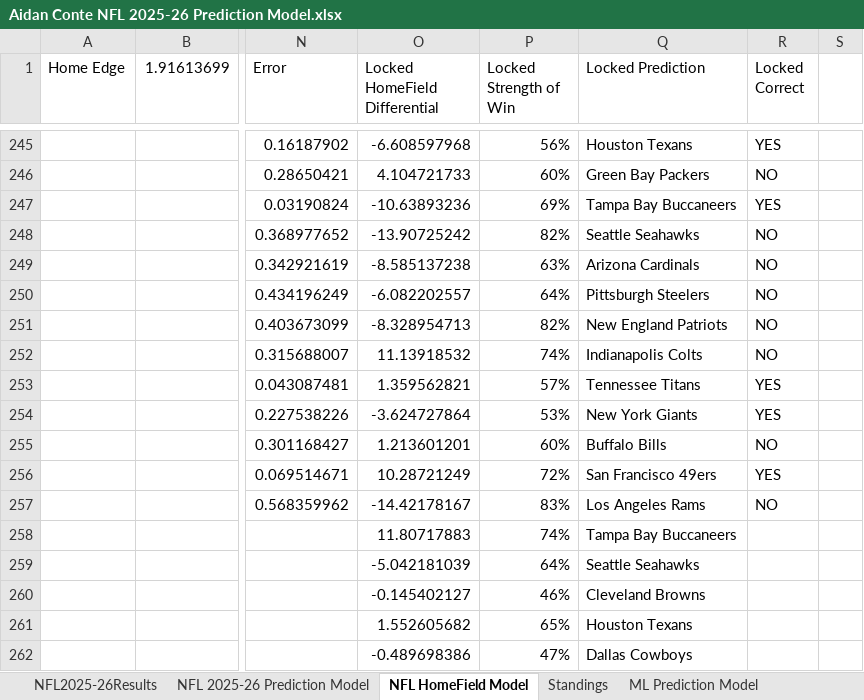
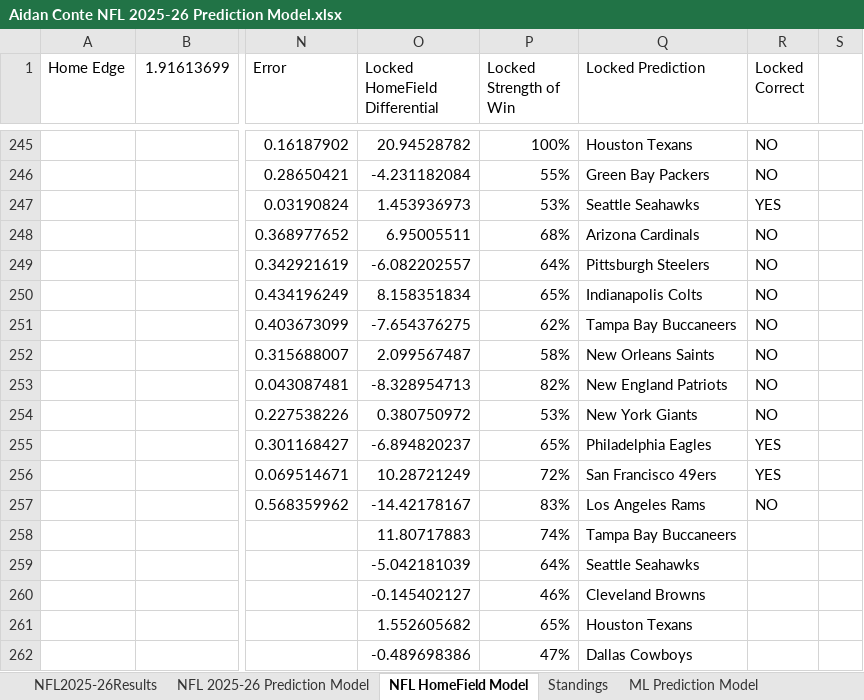
Before and after one commit to AidzNasty/NFL-Prediction-Model, an Excel workbook: Aidan Conte NFL 2025-26 Prediction Model.xlsx, sheet NFL HomeField Model, drawn as a sheet; only a part is shown, gaps mark what is left out; values as stored, in another font and other column widths than the file's, no borders; conditional formats and table styles not drawn; the diff covers the shown part only; the diff names each change by its address in the sheet, - before the commit and + after, or states it on an @@ line.

```diff
--- a/Aidan Conte NFL 2025-26 Prediction Model.xlsx (sheet NFL HomeField Model)
+++ b/Aidan Conte NFL 2025-26 Prediction Model.xlsx (sheet NFL HomeField Model)
-O245 (Locked HomeField Differential): -6.608597968
+O245 (Locked HomeField Differential): 20.94528782
-P245 (Locked Strength of Win): 56%
+P245 (Locked Strength of Win): 100%
-R245 (Locked Correct): YES
+R245 (Locked Correct): NO
-O246 (Locked HomeField Differential): 4.104721733
+O246 (Locked HomeField Differential): -4.231182084
-P246 (Locked Strength of Win): 60%
+P246 (Locked Strength of Win): 55%
-O247 (Locked HomeField Differential): -10.63893236
+O247 (Locked HomeField Differential): 1.453936973
-P247 (Locked Strength of Win): 69%
+P247 (Locked Strength of Win): 53%
-Q247 (Locked Prediction): Tampa Bay Buccaneers
+Q247 (Locked Prediction): Seattle Seahawks
-O248 (Locked HomeField Differential): -13.90725242
+O248 (Locked HomeField Differential): 6.95005511
-P248 (Locked Strength of Win): 82%
+P248 (Locked Strength of Win): 68%
-Q248 (Locked Prediction): Seattle Seahawks
+Q248 (Locked Prediction): Arizona Cardinals
-O249 (Locked HomeField Differential): -8.585137238
+O249 (Locked HomeField Differential): -6.082202557
-P249 (Locked Strength of Win): 63%
+P249 (Locked Strength of Win): 64%
-Q249 (Locked Prediction): Arizona Cardinals
+Q249 (Locked Prediction): Pittsburgh Steelers
-O250 (Locked HomeField Differential): -6.082202557
+O250 (Locked HomeField Differential): 8.158351834
-P250 (Locked Strength of Win): 64%
+P250 (Locked Strength of Win): 65%
-Q250 (Locked Prediction): Pittsburgh Steelers
+Q250 (Locked Prediction): Indianapolis Colts
-O251 (Locked HomeField Differential): -8.328954713
+O251 (Locked HomeField Differential): -7.654376275
-P251 (Locked Strength of Win): 82%
+P251 (Locked Strength of Win): 62%
-Q251 (Locked Prediction): New England Patriots
+Q251 (Locked Prediction): Tampa Bay Buccaneers
-O252 (Locked HomeField Differential): 11.13918532
+O252 (Locked HomeField Differential): 2.099567487
-P252 (Locked Strength of Win): 74%
+P252 (Locked Strength of Win): 58%
-Q252 (Locked Prediction): Indianapolis Colts
+Q252 (Locked Prediction): New Orleans Saints
-O253 (Locked HomeField Differential): 1.359562821
+O253 (Locked HomeField Differential): -8.328954713
-P253 (Locked Strength of Win): 57%
+P253 (Locked Strength of Win): 82%
-Q253 (Locked Prediction): Tennessee Titans
+Q253 (Locked Prediction): New England Patriots
-R253:R254 (Locked Correct): YES
+R253:R254 (Locked Correct): NO
-O254 (Locked HomeField Differential): -3.624727864
+O254 (Locked HomeField Differential): 0.380750972
-O255 (Locked HomeField Differential): 1.213601201
+O255 (Locked HomeField Differential): -6.894820237
-P255 (Locked Strength of Win): 60%
+P255 (Locked Strength of Win): 65%
-Q255 (Locked Prediction): Buffalo Bills
+Q255 (Locked Prediction): Philadelphia Eagles
-R255 (Locked Correct): NO
+R255 (Locked Correct): YES
```
Also changed, not shown: 34 edited cells elsewhere in this sheet, sheet NFL 2025-26 Prediction Model.
